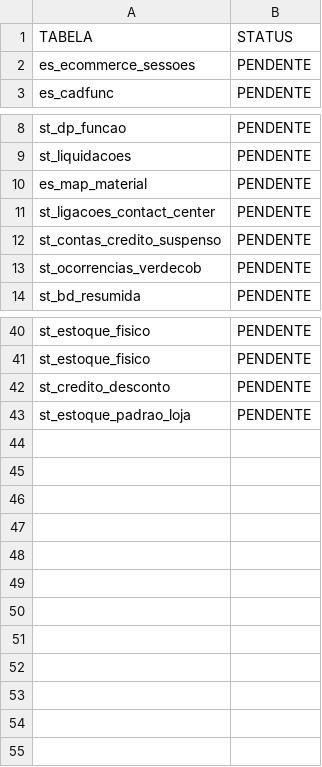
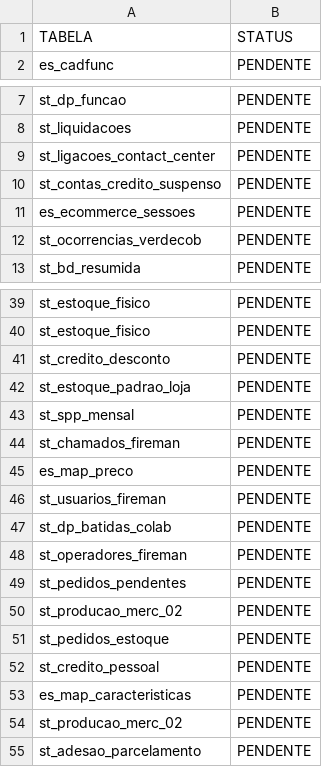
Before and after one commit to lucasely/bot_mis, a CSV file: STATUS_ETL.csv, drawn as a sheet; only a part is shown, gaps mark what is left out.

```diff
--- a/STATUS_ETL.csv
+++ b/STATUS_ETL.csv
@@ -1,3 +1,2 @@
 TABELA;STATUS
-es_ecommerce_sessoes;PENDENTE
 es_cadfunc;PENDENTE
@@ -9,5 +8,5 @@ st_dp_funcao;PENDENTE
 st_liquidacoes;PENDENTE
-es_map_material;PENDENTE
 st_ligacoes_contact_center;PENDENTE
 st_contas_credito_suspenso;PENDENTE
+es_ecommerce_sessoes;PENDENTE
 st_ocorrencias_verdecob;PENDENTE
@@ -43 +42,14 @@ st_credito_desconto;PENDENTE
 st_estoque_padrao_loja;PENDENTE
+st_spp_mensal;PENDENTE
+st_chamados_fireman;PENDENTE
+es_map_preco;PENDENTE
+st_usuarios_fireman;PENDENTE
+st_dp_batidas_colab;PENDENTE
+st_operadores_fireman;PENDENTE
+st_pedidos_pendentes;PENDENTE
+st_producao_merc_02;PENDENTE
+st_pedidos_estoque;PENDENTE
+st_credito_pessoal;PENDENTE
+es_map_caracteristicas;PENDENTE
+st_producao_merc_02;PENDENTE
+st_adesao_parcelamento;PENDENTE
```
Also changed, not shown: verdemis.csv.
